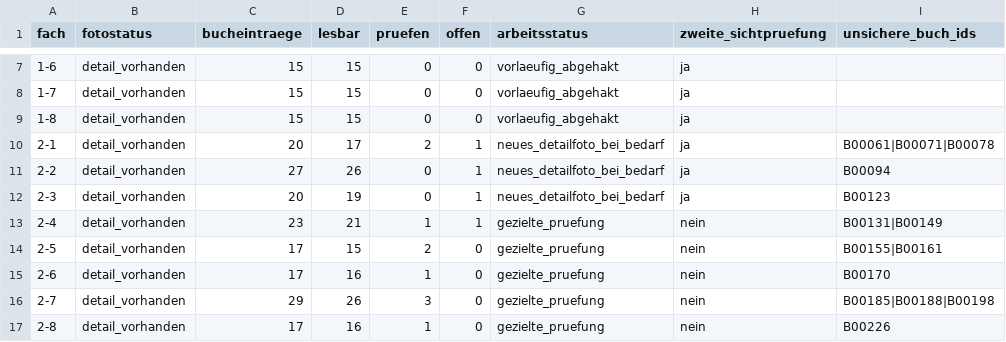
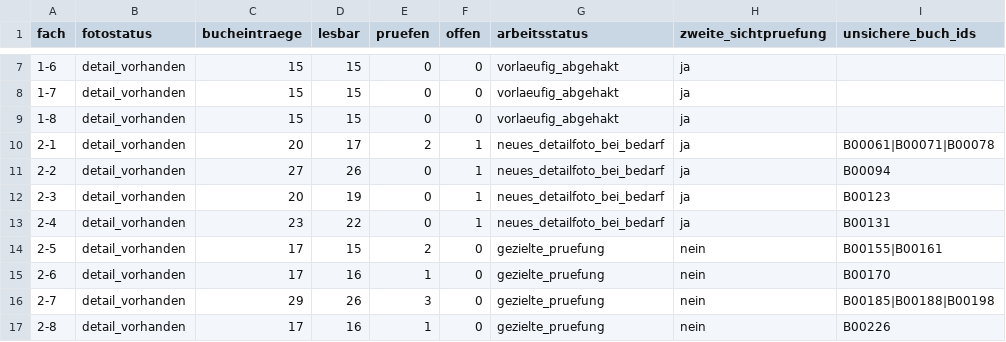
Before and after one commit to oooLITTLEooo/buecherregal, a CSV file: daten/pruefplan_faecher.csv, drawn as a sheet; only a part is shown, gaps mark what is left out.

```diff
--- a/daten/pruefplan_faecher.csv
+++ b/daten/pruefplan_faecher.csv
@@ -12,3 +12,3 @@ fach;fotostatus;bucheintraege;lesbar;pruefen;offen;arbeitsstatus;zweite_sichtpru
 2-3;detail_vorhanden;20;19;0;1;neues_detailfoto_bei_bedarf;ja;B00123
-2-4;detail_vorhanden;23;21;1;1;gezielte_pruefung;nein;B00131|B00149
+2-4;detail_vorhanden;23;22;0;1;neues_detailfoto_bei_bedarf;ja;B00131
 2-5;detail_vorhanden;17;15;2;0;gezielte_pruefung;nein;B00155|B00161
```
Also changed, not shown: daten/bildanalyse/feinpruefung_unsicher.csv, daten/buecher.csv, 5 other files.
